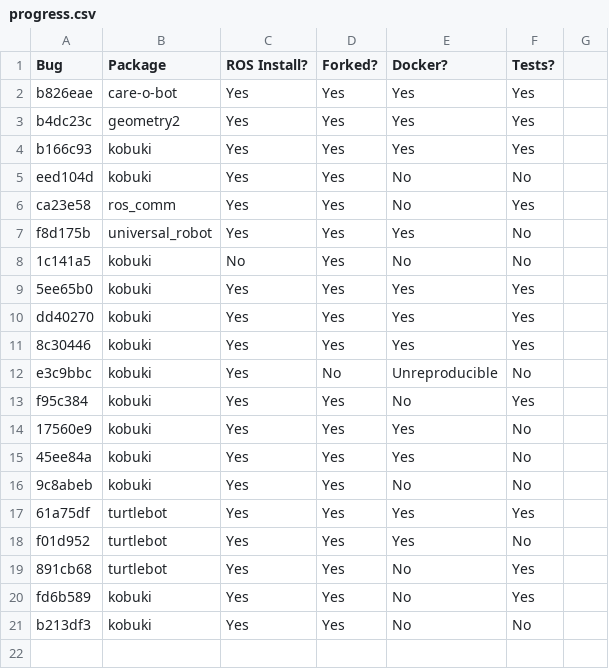
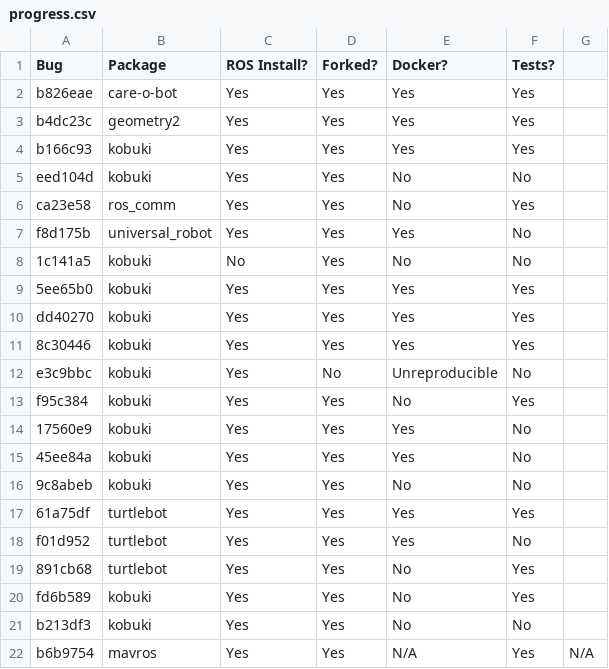
Before and after one commit to robust-rosin/robust, a CSV file: doc/progress.csv, drawn as a sheet; the diff names each change by its address in the sheet, - before the commit and + after, or states it on an @@ line.

Commit message:
updated progress

```diff
--- a/doc/progress.csv
+++ b/doc/progress.csv
+row 22: b6b9754 | mavros | Yes | Yes | N/A | Yes | N/A
```
